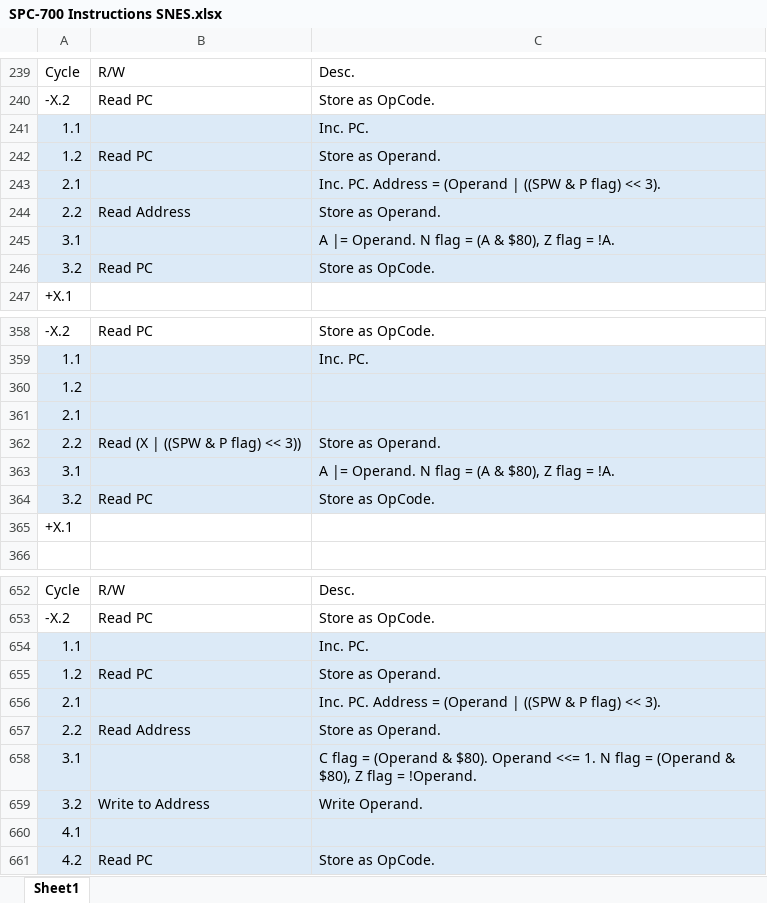
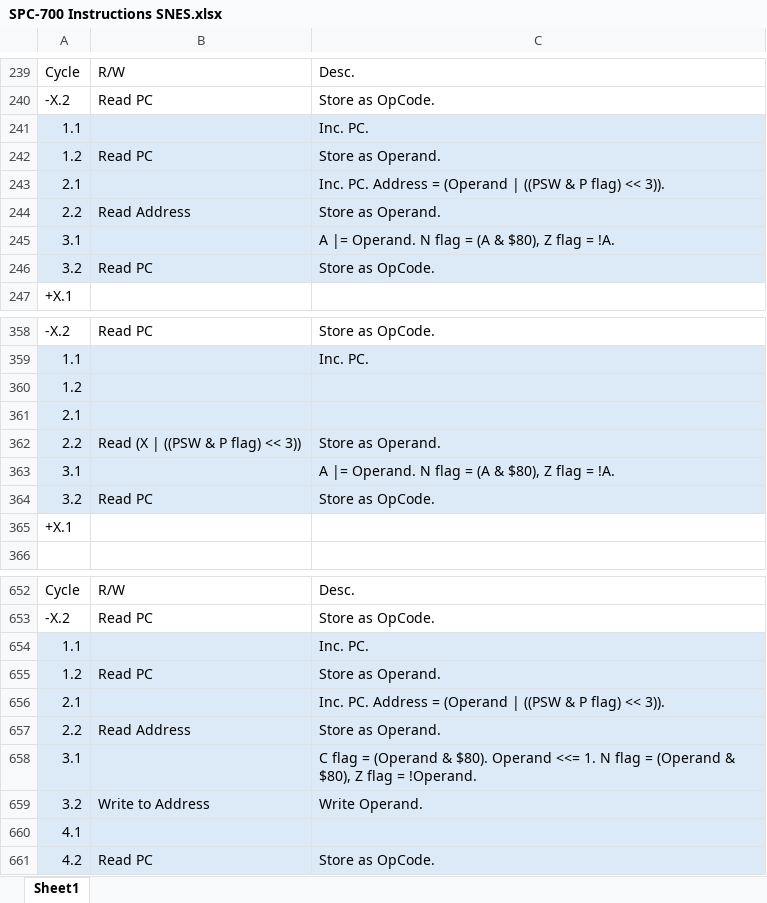
Before and after one commit to L-Spiro/BirdSNES, an Excel workbook: Research/Instructions/SPC-700 Instructions SNES.xlsx, sheet Sheet1, drawn as a sheet; only a part is shown, gaps mark what is left out; values as stored, in another font and other column widths than the file's, no borders; the diff covers the shown part only; the diff names each change by its address in the sheet, - before the commit and + after, or states it on an @@ line.

```diff
--- a/Research/Instructions/SPC-700 Instructions SNES.xlsx (sheet Sheet1)
+++ b/Research/Instructions/SPC-700 Instructions SNES.xlsx (sheet Sheet1)
-C243: …(Operand | ((SPW & P flag) << 3).
+C243: …(Operand | ((PSW & P flag) << 3)).
-B362: Read (X | ((SPW & P flag) << 3))
+B362: Read (X | ((PSW & P flag) << 3))
-C656: …(Operand | ((SPW & P flag) << 3).
+C656: …(Operand | ((PSW & P flag) << 3)).
```
Also changed, not shown: 181 added rows and 8 edited cells elsewhere in this sheet, 5 other files.
